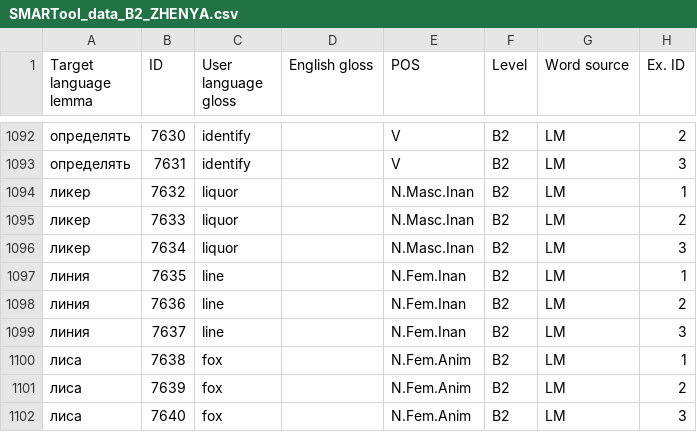
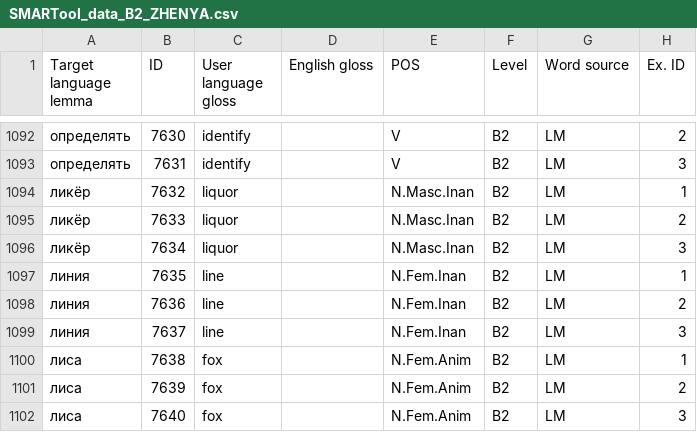
Before and after one commit to ddashon/data-rus-eng, a CSV file: SMARTool_data_B2_ZHENYA.csv, drawn as a sheet; only a part is shown, gaps mark what is left out; the diff names each change by its address in the sheet, - before the commit and + after, or states it on an @@ line.

Commit message:
Update SMARTool_data_B2_ZHENYA.csv
edit lines 1094-1096 (ликёр)

```diff
--- a/SMARTool_data_B2_ZHENYA.csv
+++ b/SMARTool_data_B2_ZHENYA.csv
-A1094:A1096 (Target language lemma): ликер
+A1094:A1096 (Target language lemma): ликёр
```
